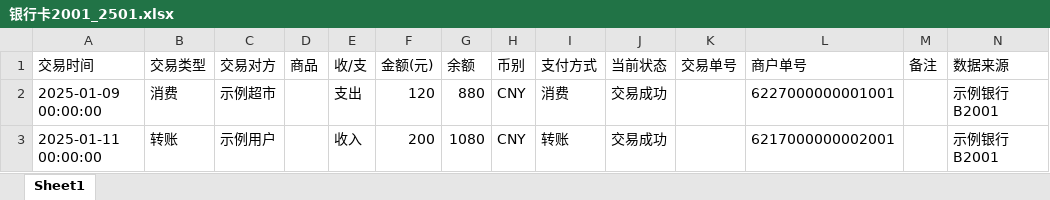
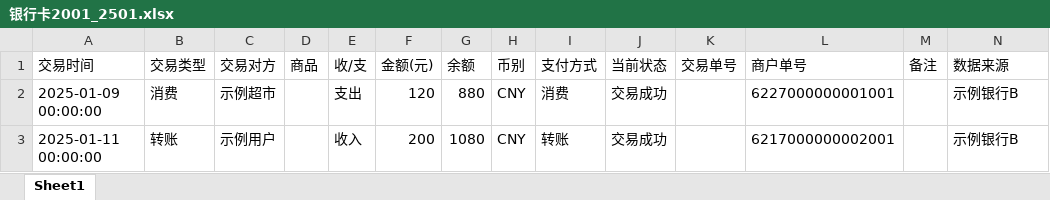
Before and after one commit to cxy0714/beancount-auto-bookkeeping, an Excel workbook: 整理后数据/2501/银行卡2001_2501.xlsx, sheet Sheet1, drawn as a sheet; values as stored, in another font and other column widths than the file's, no borders; the diff names each change by its address in the sheet, - before the commit and + after, or states it on an @@ line.

```diff
--- a/整理后数据/2501/银行卡2001_2501.xlsx (sheet Sheet1)
+++ b/整理后数据/2501/银行卡2001_2501.xlsx (sheet Sheet1)
-N2:N3 (数据来源): 示例银行B2001
+N2:N3 (数据来源): 示例银行B
```
Also changed, not shown: 整理后数据/2501/京东_2501.xlsx, 整理后数据/2501/信用卡9001_2501.xlsx, 32 other files.
